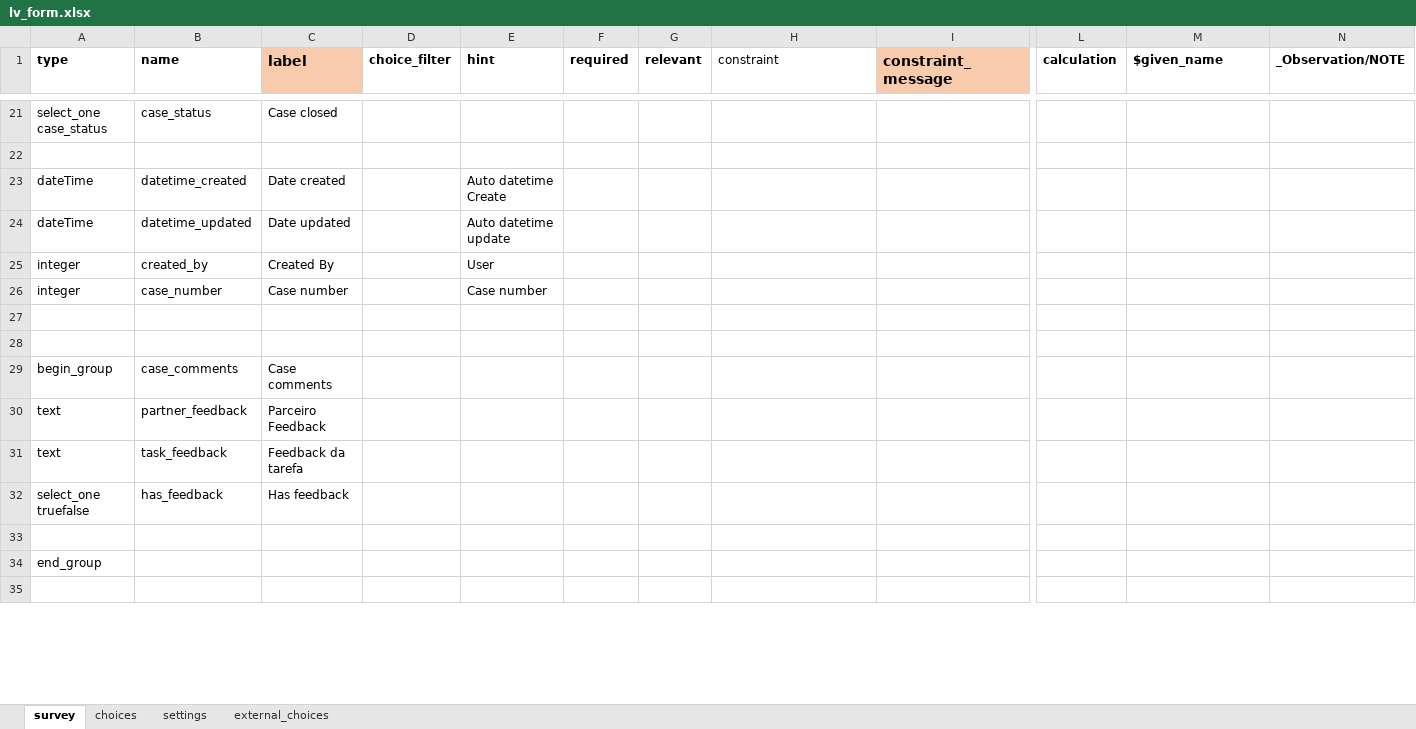
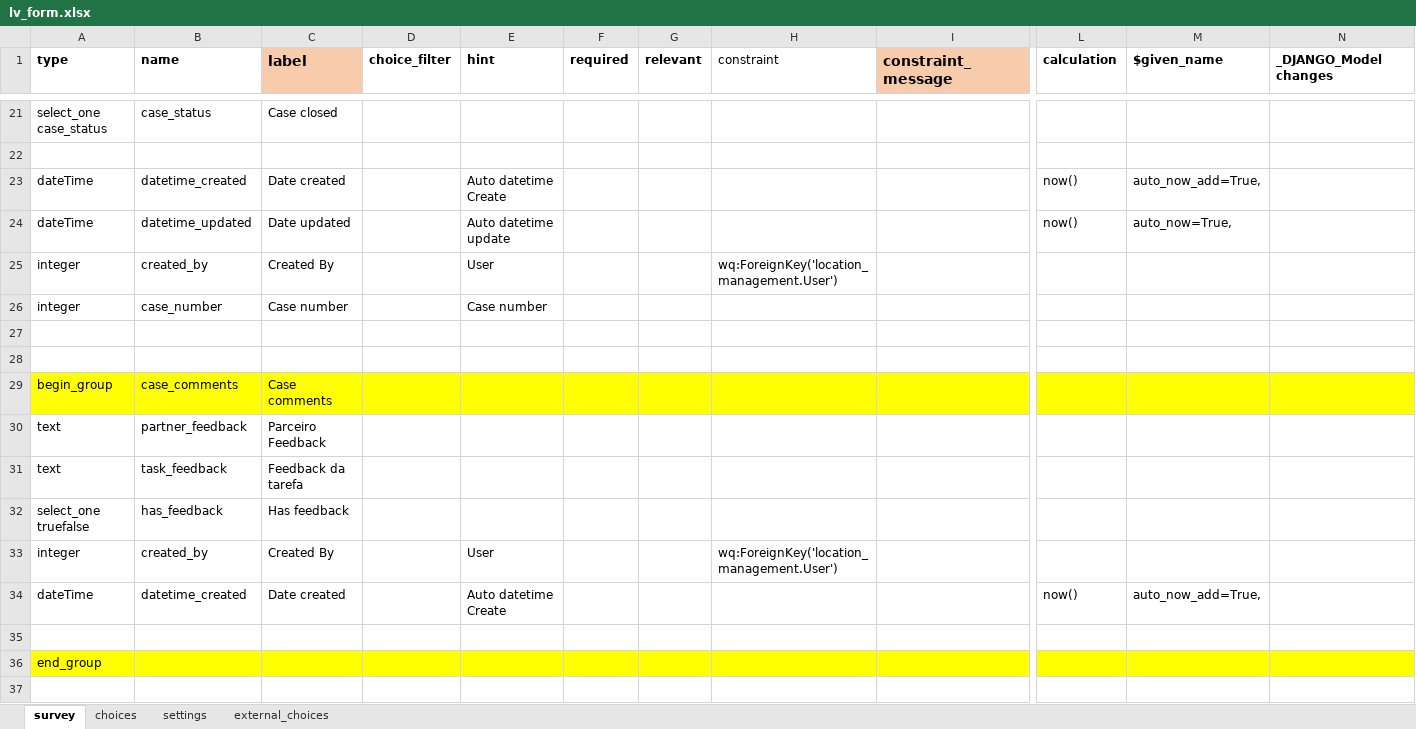
Before and after one commit to AlexandrepCumbane/lvProjectPub, an Excel workbook: db/lv_form.xlsx, sheet survey, drawn as a sheet; only a part is shown, gaps mark what is left out; values as stored, in another font and other column widths than the file's, no borders; addresses are those after the commit; rows hold the shown columns only; the diff covers the shown part only; the diff names each change by its address in the sheet, - before the commit and + after, or states it on an @@ line.

Commit message:
Updated model xlsform

```diff
--- a/db/lv_form.xlsx (sheet survey)
+++ b/db/lv_form.xlsx (sheet survey)
-N1: _Observation/NOTE
+N1: _DJANGO_Model changes
-L23:L24 (calculation): (empty)
+L23:L24 (calculation): now()
-M23 ($given_name): (empty)
+M23 ($given_name): auto_now_add=True,
-M24 ($given_name): (empty)
+M24 ($given_name): auto_now=True,
-H25 (constraint): (empty)
+H25 (constraint): wq:ForeignKey('location_management.User')
-A29:N29 fill: none
+A29:N29 fill: #FFFF00
+row 33: integer | created_by | Created By |  | User |  |  | wq:ForeignKey('location_management.User')
+row 34: dateTime | datetime_created | Date created |  | Auto datetime Create |  |  |  |  | now() | auto_now_add=True,
-A36:N36 fill: none
+A36:N36 fill: #FFFF00
```
Also changed, not shown: 4 added rows, 1 edited cell and cell formats elsewhere in this sheet, sheet settings.
